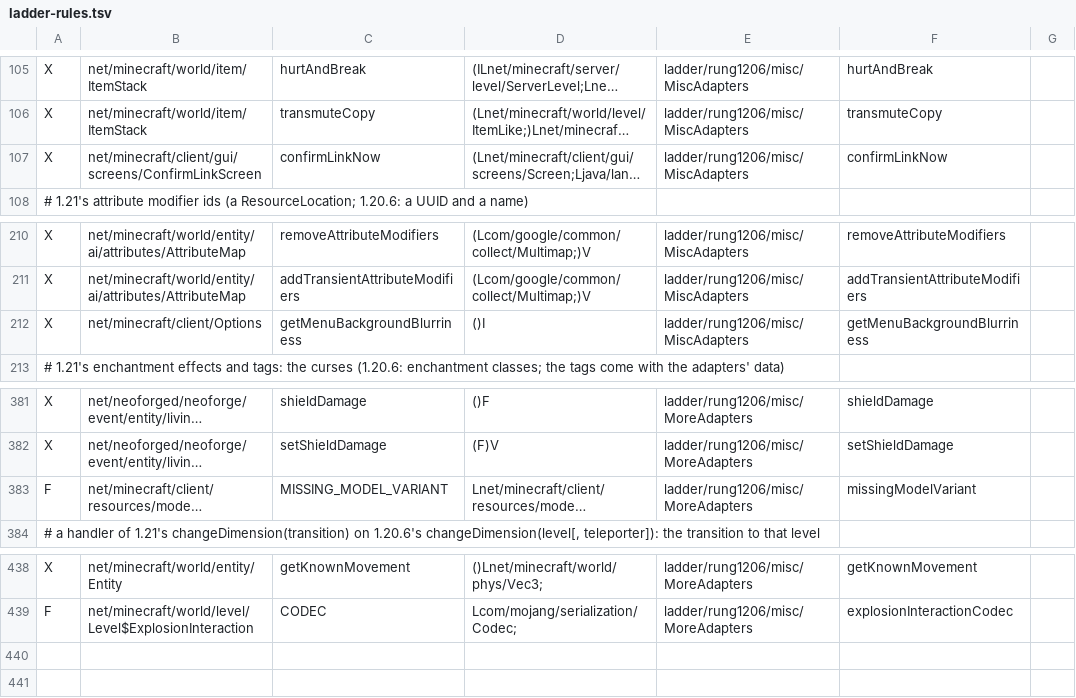
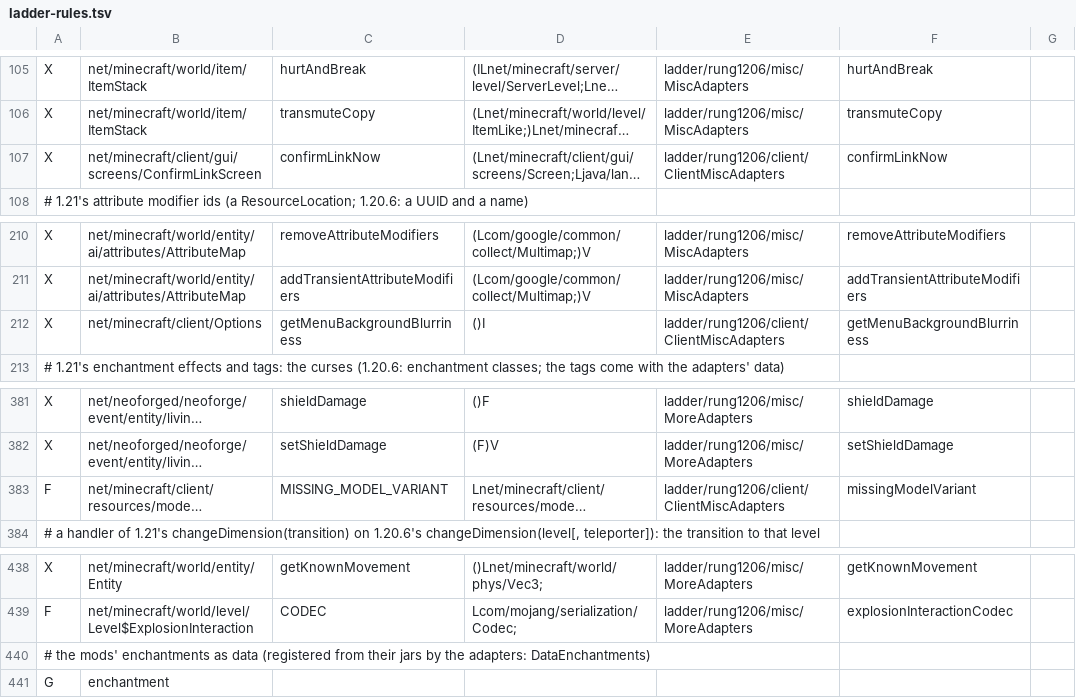
Before and after one commit to Xponer2/translator, a TSV file: adapters_1_20_6/src/main/resources/ladder-rules.tsv, drawn as a sheet; only a part is shown, gaps mark what is left out; long unchanged cells end in …; the diff names each change by its address in the sheet, - before the commit and + after, or states it on an @@ line.

```diff
--- a/adapters_1_20_6/src/main/resources/ladder-rules.tsv
+++ b/adapters_1_20_6/src/main/resources/ladder-rules.tsv
-E107: ladder/rung1206/misc/MiscAdapters
+E107: ladder/rung1206/client/ClientMiscAdapters
-E212: ladder/rung1206/misc/MiscAdapters
+E212: ladder/rung1206/client/ClientMiscAdapters
-E383: ladder/rung1206/misc/MoreAdapters
+E383: ladder/rung1206/client/ClientMiscAdapters
+row 440: # the mods' enchantments as data (registered from their jars by the adapters: DataEnchantments)
+row 441: G | enchantment
```
Also changed, not shown: adapters_1_20_4/src/main/resources/ladder-rules.tsv, 9 other files.
